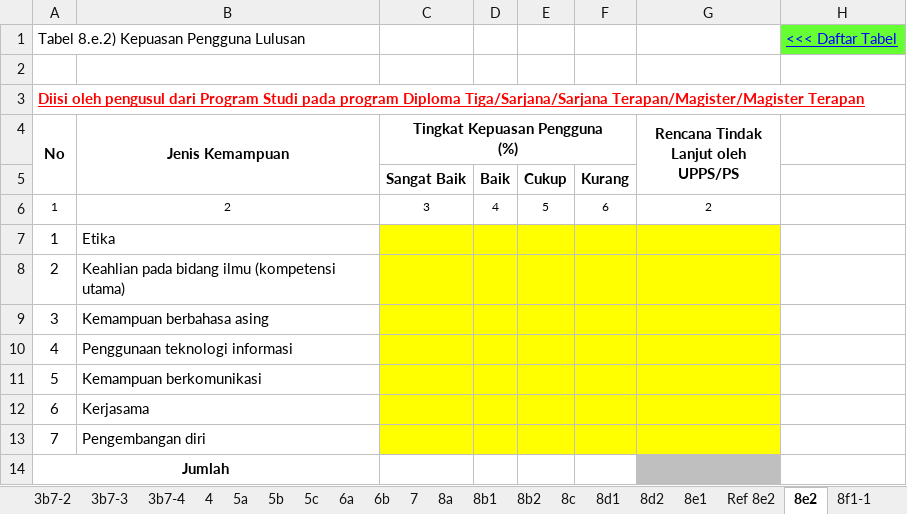
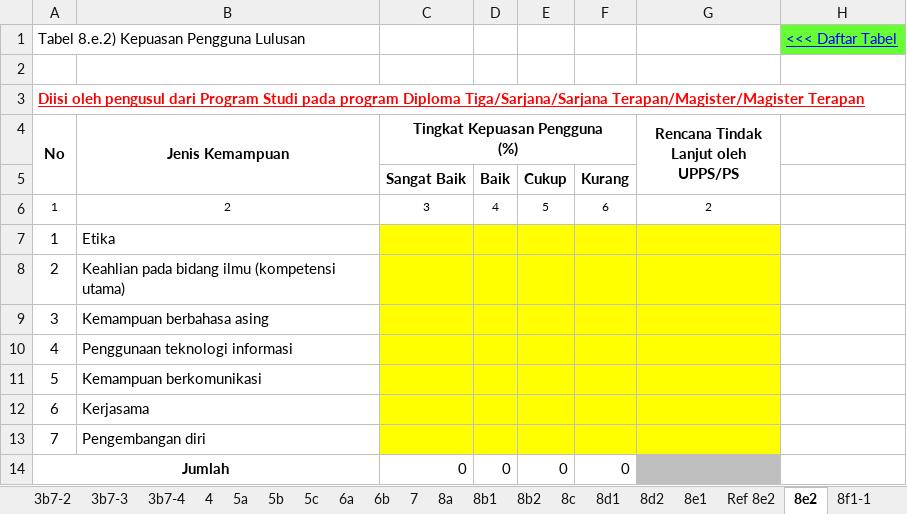
Before and after one commit to LukmanulHakim18/kriteria, an Excel workbook: common/required/kriteria9/aps/template/penilaian.xlsx, sheet 8e2, drawn as a sheet; values as stored, in another font and other column widths than the file's, no borders; removed rows and columns are numbered as before the commit, all else as after; the diff names each change by its address in the sheet, - before the commit and + after, or states it on an @@ line.

```diff
--- a/common/required/kriteria9/aps/template/penilaian.xlsx (sheet 8e2)
+++ b/common/required/kriteria9/aps/template/penilaian.xlsx (sheet 8e2)
-row 14: Jumlah
+row 14: Jumlah |  | 0 | 0 | 0 | 0
```
Also changed, not shown: sheet 8f2, sheet 8f4-4, sheet 8f4-1, sheet 8f3, sheet 8f4-3, sheet 8f4-2, 1 other file.
